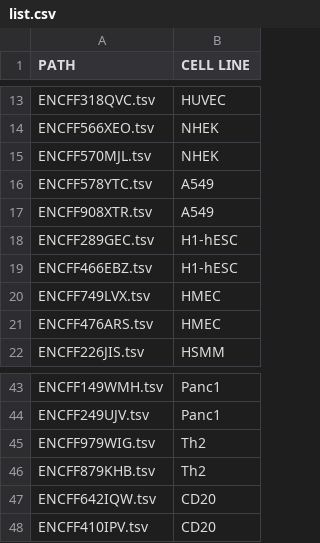
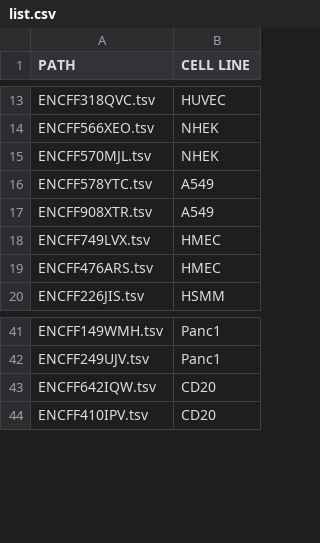
Before and after one commit to milkschen/openchromatinprediction, a CSV file: experiments/list.csv, drawn as a sheet; only a part is shown, gaps mark what is left out; the diff names each change by its address in the sheet, - before the commit and + after, or states it on an @@ line.

```diff
--- a/experiments/list.csv
+++ b/experiments/list.csv
-row 18: ENCFF289GEC.tsv | H1-hESC
-row 19: ENCFF466EBZ.tsv | H1-hESC
-row 45: ENCFF979WIG.tsv | Th2
-row 46: ENCFF879KHB.tsv | Th2
```
Also changed, not shown: 1 other file.
